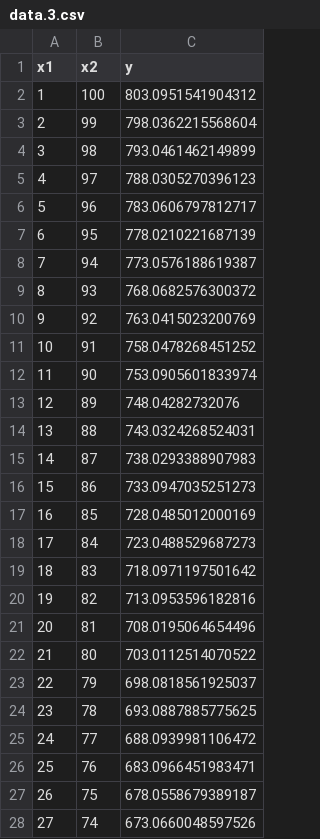
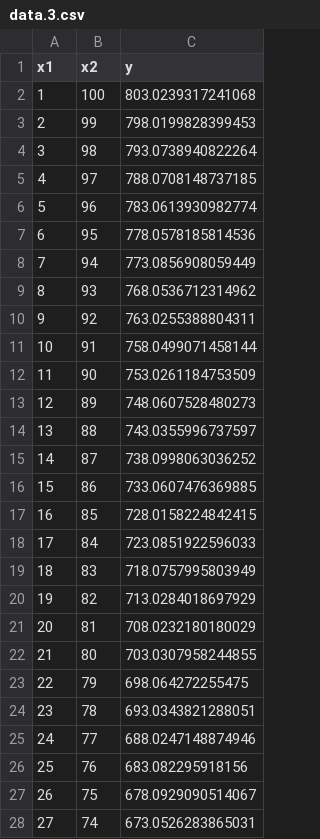
Before and after one commit to Hetsunya/machine-learning, a CSV file: lab2/3/data.3.csv, drawn as a sheet; only a part is shown; the diff covers the shown part only.

```diff
--- a/lab2/3/data.3.csv
+++ b/lab2/3/data.3.csv
@@ -1,28 +1,28 @@
 x1,x2,y
-1,100,803.0951541904312
-2,99,798.0362215568604
-3,98,793.0461462149899
-4,97,788.0305270396123
-5,96,783.0606797812717
-6,95,778.0210221687139
-7,94,773.0576188619387
-8,93,768.0682576300372
-9,92,763.0415023200769
-10,91,758.0478268451252
-11,90,753.0905601833974
-12,89,748.04282732076
-13,88,743.0324268524031
-14,87,738.0293388907983
-15,86,733.0947035251273
-16,85,728.0485012000169
-17,84,723.0488529687273
-18,83,718.0971197501642
-19,82,713.0953596182816
-20,81,708.0195064654496
-21,80,703.0112514070522
-22,79,698.0818561925037
-23,78,693.0887885775625
-24,77,688.0939981106472
-25,76,683.0966451983471
-26,75,678.0558679389187
-27,74,673.0660048597526
+1,100,803.0239317241068
+2,99,798.0199828399453
+3,98,793.0738940822264
+4,97,788.0708148737185
+5,96,783.0613930982774
+6,95,778.0578185814536
+7,94,773.0856908059449
+8,93,768.0536712314962
+9,92,763.0255388804311
+10,91,758.0499071458144
+11,90,753.0261184753509
+12,89,748.0607528480273
+13,88,743.0355996737597
+14,87,738.0998063036252
+15,86,733.0607476369885
+16,85,728.0158224842415
+17,84,723.0851922596033
+18,83,718.0757995803949
+19,82,713.0284018697929
+20,81,708.0232180180029
+21,80,703.0307958244855
+22,79,698.064272255475
+23,78,693.0343821288051
+24,77,688.0247148874946
+25,76,683.082295918156
+26,75,678.0929090514067
+27,74,673.0526283865031
```
Also changed, not shown: 73 edited cells elsewhere in this file, 8 other files.
